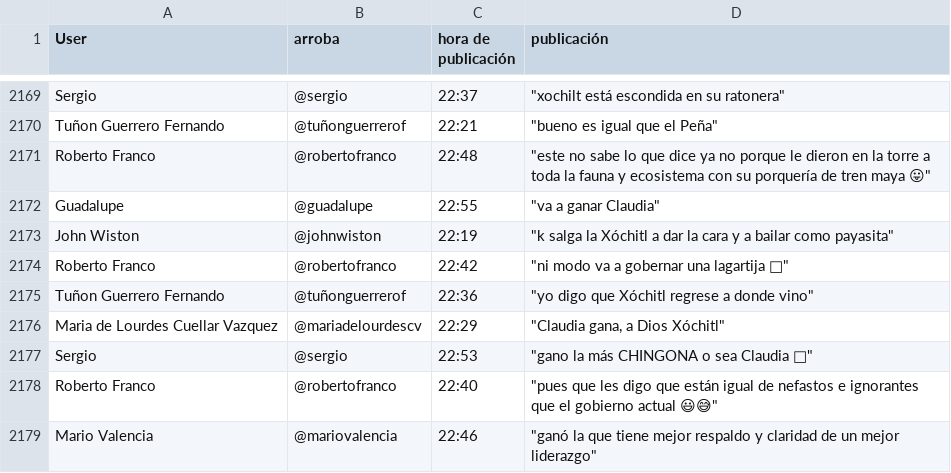
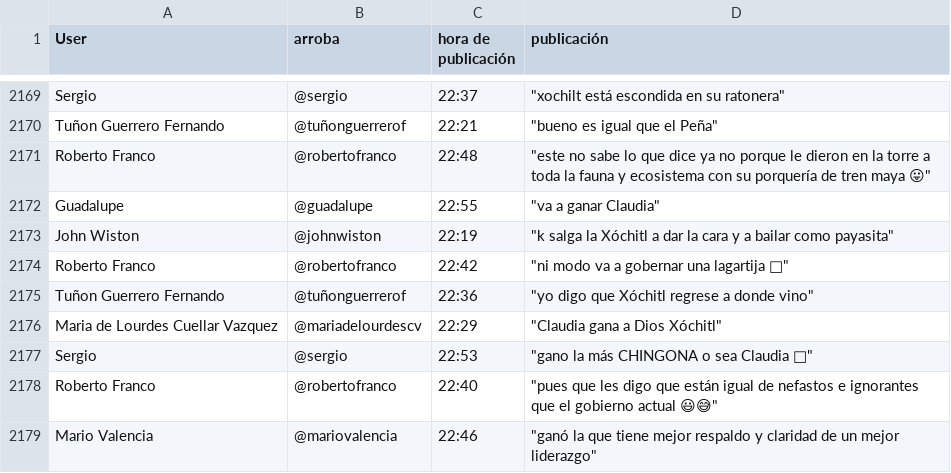
Before and after one commit to RodrigoG13/elecciones-2024, a CSV file: finales/horaHora_diaEleccion.csv, drawn as a sheet; only a part is shown, gaps mark what is left out.

```diff
--- a/finales/horaHora_diaEleccion.csv
+++ b/finales/horaHora_diaEleccion.csv
@@ -2176,3 +2176,3 @@ Roberto Franco, @robertofranco, 22:42, """ni modo va a gobernar una lagartija
 Tuñon Guerrero Fernando, @tuñonguerrerof, 22:36, """yo digo que Xóchitl regrese a donde vino"""
-Maria de Lourdes Cuellar Vazquez, @mariadelourdescv, 22:29, """Claudia gana, a Dios Xóchitl"""
+Maria de Lourdes Cuellar Vazquez, @mariadelourdescv, 22:29, """Claudia gana a Dios Xóchitl"""
 Sergio, @sergio, 22:53, """gano la más CHINGONA o sea Claudia 🥳"""
```
Also changed, not shown: 54 other files.
